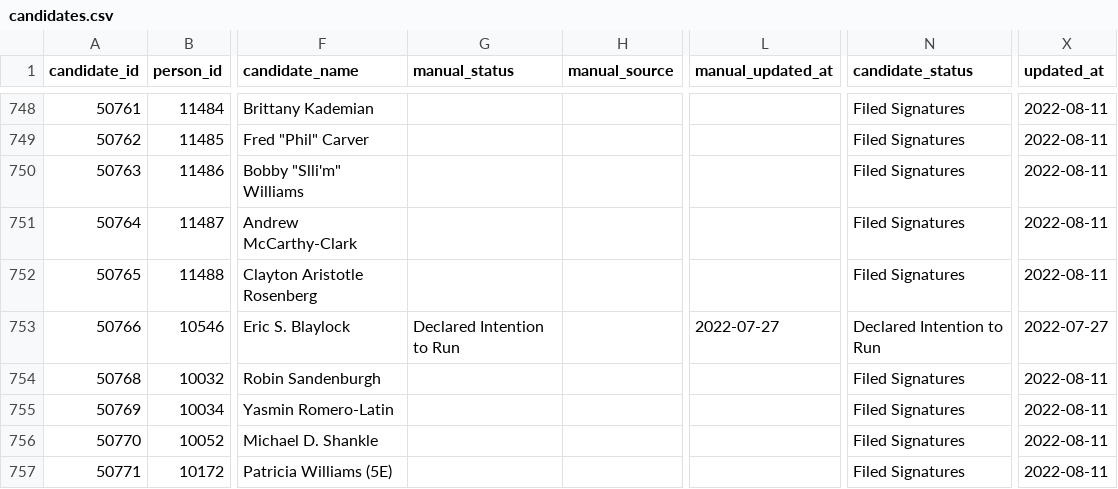
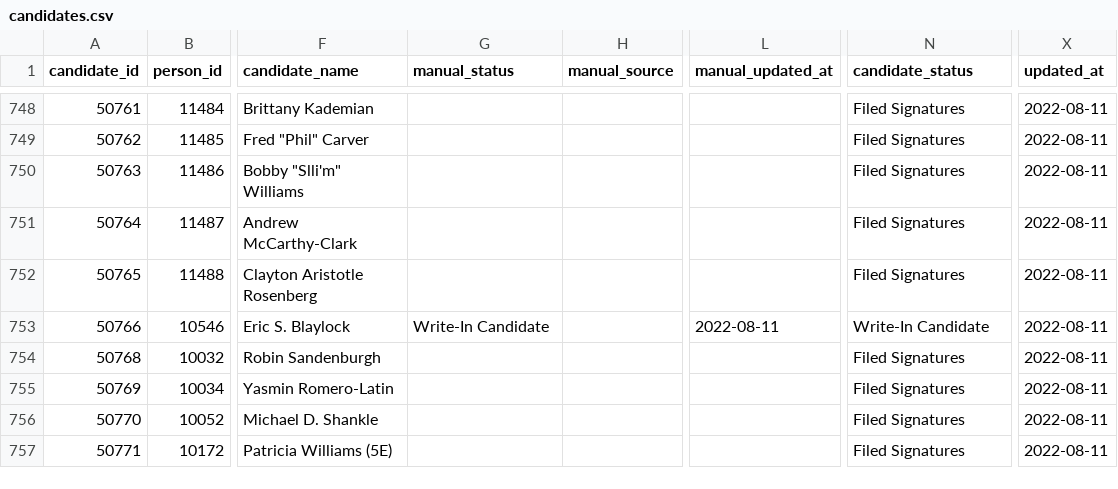
Before and after one commit to devinbrady/openanc, a CSV file: data/candidates.csv, drawn as a sheet; only a part is shown, gaps mark what is left out; the diff names each change by its address in the sheet, - before the commit and + after, or states it on an @@ line.

Commit message:
WU declared

```diff
--- a/data/candidates.csv
+++ b/data/candidates.csv
-G753 (manual_status): Declared Intention to Run
+G753 (manual_status): Write-In Candidate
-L753 (manual_updated_at): 2022-07-27
+L753 (manual_updated_at): 2022-08-11
-N753 (candidate_status): Declared Intention to Run
+N753 (candidate_status): Write-In Candidate
-X753 (updated_at): 2022-07-27
+X753 (updated_at): 2022-08-11
```
Also changed, not shown: data/dcboe/candidates_dcboe_diff.csv, uploads/to-mapbox-label-points-2022-data.csv, 13 other files.
